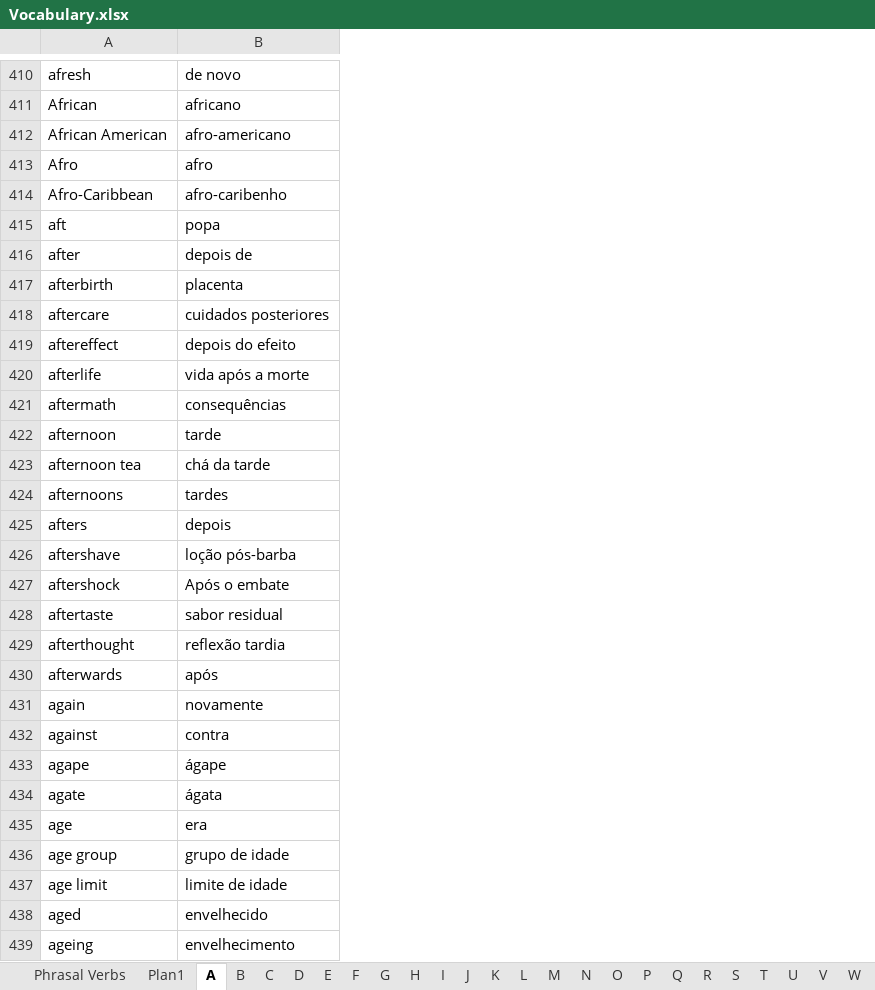
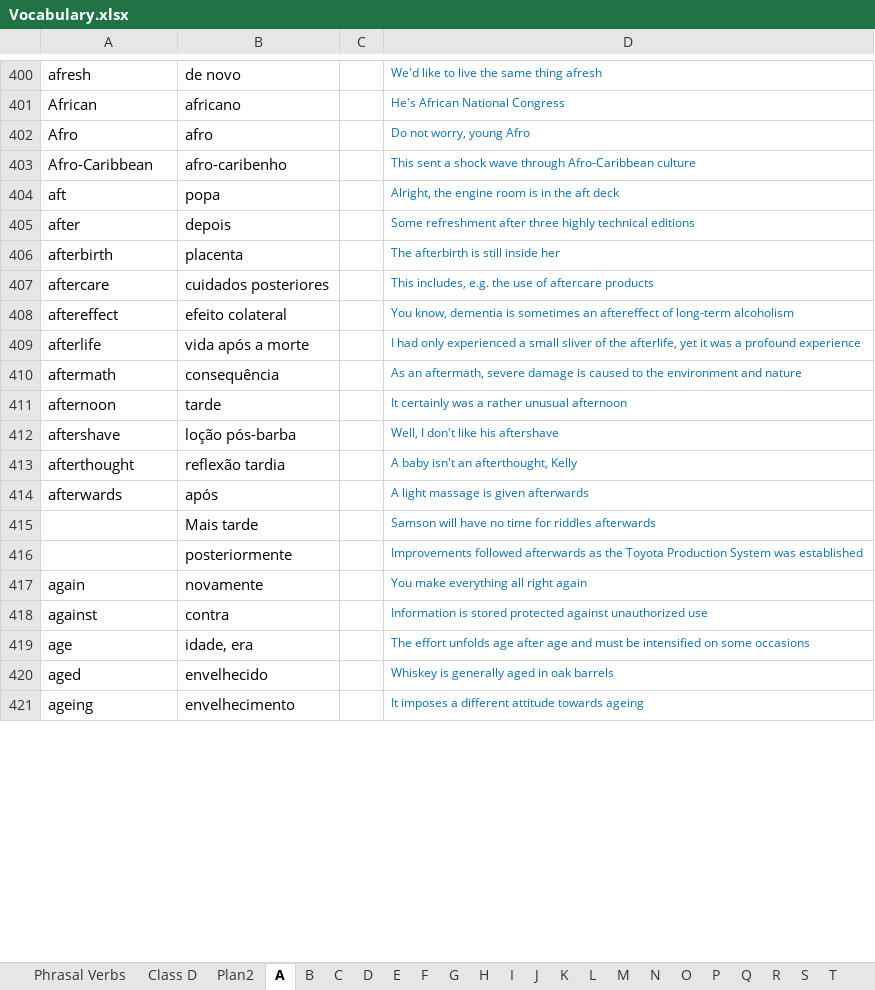
Before and after one commit to jpralves10/---English---, an Excel workbook: Vocabulary.xlsx, sheet A, drawn as a sheet; only a part is shown, gaps mark what is left out; values as stored, in another font and other column widths than the file's, no borders; removed rows and columns are numbered as before the commit, all else as after; the diff covers the shown part only; the diff names each change by its address in the sheet, - before the commit and + after, or states it on an @@ line.

```diff
--- a/Vocabulary.xlsx (sheet A)
+++ b/Vocabulary.xlsx (sheet A)
-sheet tab: Plan1
+sheet tab: Class D
+sheet tab: Plan2
+column C, empty
+column D, rows 400-414: We'd like to live the same thing afresh | He's African National Congress | Do not worry, young Afro | This sent a shock wave through Afro-Caribbean culture | Alright, the engine room is in the aft deck | Some refreshment after three highly technical editions | The afterbirth is still inside her | This includes, e.g. the use of aftercare products | You know, dementia is sometimes an aftereffect of long-term alcoholism | I had only experienced a small sliver of the afterlife, yet it was a profound experience | As an aftermath, severe damage is caused to the environment and nature | It certainly was a rather unusual afternoon | Well, I don't like his aftershave | A baby isn't an afterthought, Kelly | A light massage is given afterwards; rows 417-421: You make everything all right again | Information is stored protected against unauthorized use | The effort unfolds age after age and must be intensified on some occasions | Whiskey is generally aged in oak barrels | It imposes a different attitude towards ageing
-row 412: African American | afro-americano
-B405: depois de
+B405: depois
-B408: depois do efeito
+B408: efeito colateral
-B410: consequências
+B410: consequência
-row 423: afternoon tea | chá da tarde
-row 424: afternoons | tardes
-row 425: afters | depois
-row 427: aftershock | Após o embate
-row 428: aftertaste | sabor residual
+row 415:  | Mais tarde |  | Samson will have no time for riddles afterwards
+row 416:  | posteriormente |  | Improvements followed afterwards as the Toyota Production System was established
-row 433: agape | ágape
-row 434: agate | ágata
-B419: era
+B419: idade, era
-row 436: age group | grupo de idade
-row 437: age limit | limite de idade
```
Also changed, not shown: 16 added rows, 23 removed rows, 65 edited cells and cell formats elsewhere in this sheet, sheet S, sheet T, sheet J, sheet R, sheet H, sheet C, 20 more sheets, 2 other files.
